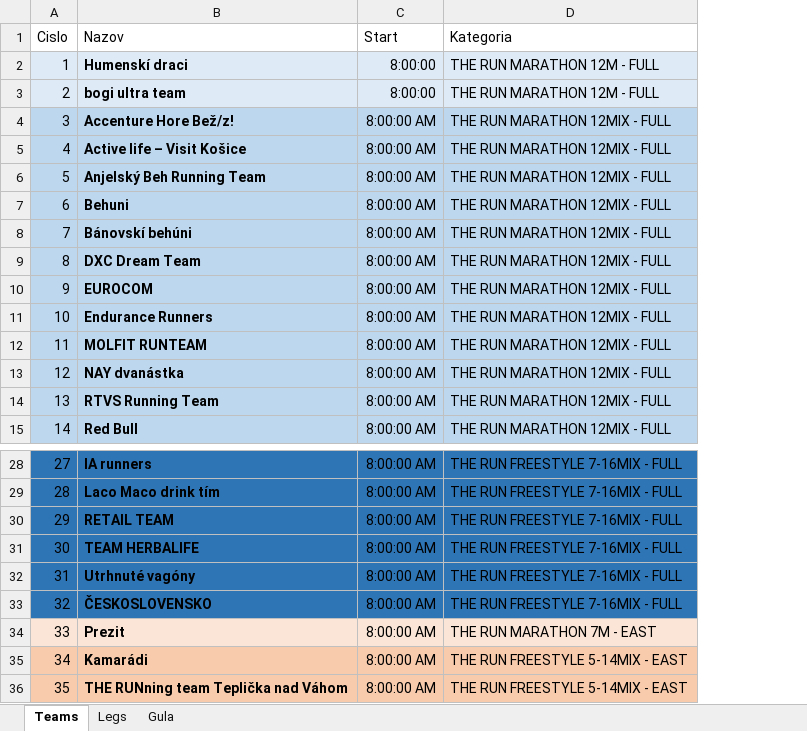
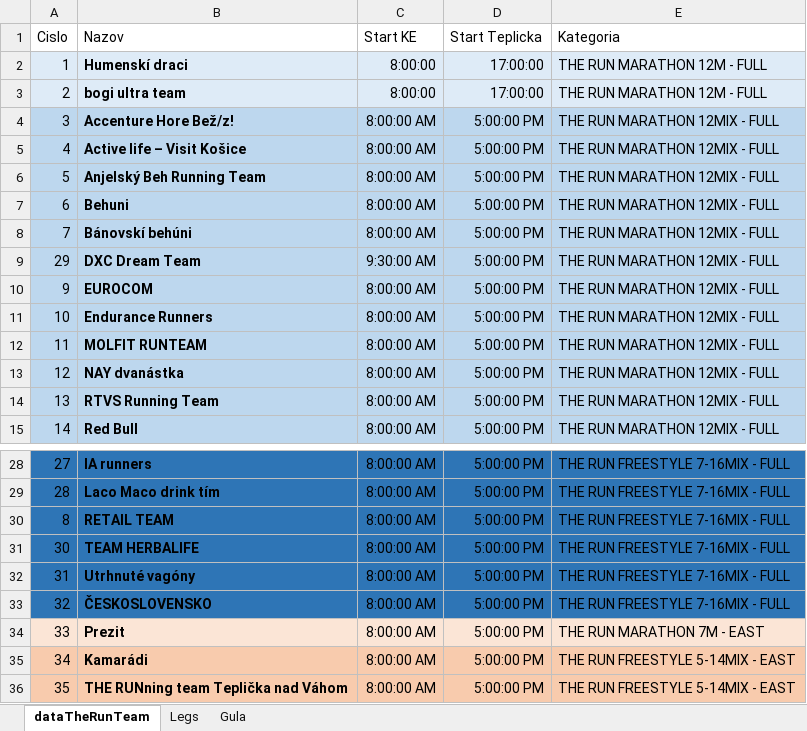
Before and after one commit to vojtob/personal.gambo2, an Excel workbook: res/dataTheRun.xlsx, sheet dataTheRunTeam, drawn as a sheet; only a part is shown, gaps mark what is left out; values as stored, in another font and other column widths than the file's, no borders; the diff names each change by its address in the sheet, - before the commit and + after, or states it on an @@ line.

Commit message:
only team table

```diff
--- a/res/dataTheRun.xlsx (sheet dataTheRunTeam)
+++ b/res/dataTheRun.xlsx (sheet dataTheRunTeam)
-sheet tab: Teams
+sheet tab: dataTheRunTeam
+column D (Start Teplicka), rows 2-15: 17:00:00 | 17:00:00 | 5:00:00 PM | 5:00:00 PM | 5:00:00 PM | 5:00:00 PM | 5:00:00 PM | 5:00:00 PM | 5:00:00 PM | 5:00:00 PM | 5:00:00 PM | 5:00:00 PM | 5:00:00 PM | 5:00:00 PM; rows 28-36: all 5:00:00 PM
-C1: Start
+C1: Start KE
-A9 (Cislo): 8
+A9 (Cislo): 29
-C9 (Start KE): 8:00:00 AM
+C9 (Start KE): 9:30:00 AM
-A30 (Cislo): 29
+A30 (Cislo): 8
```
Also changed, not shown: 13 other files.
